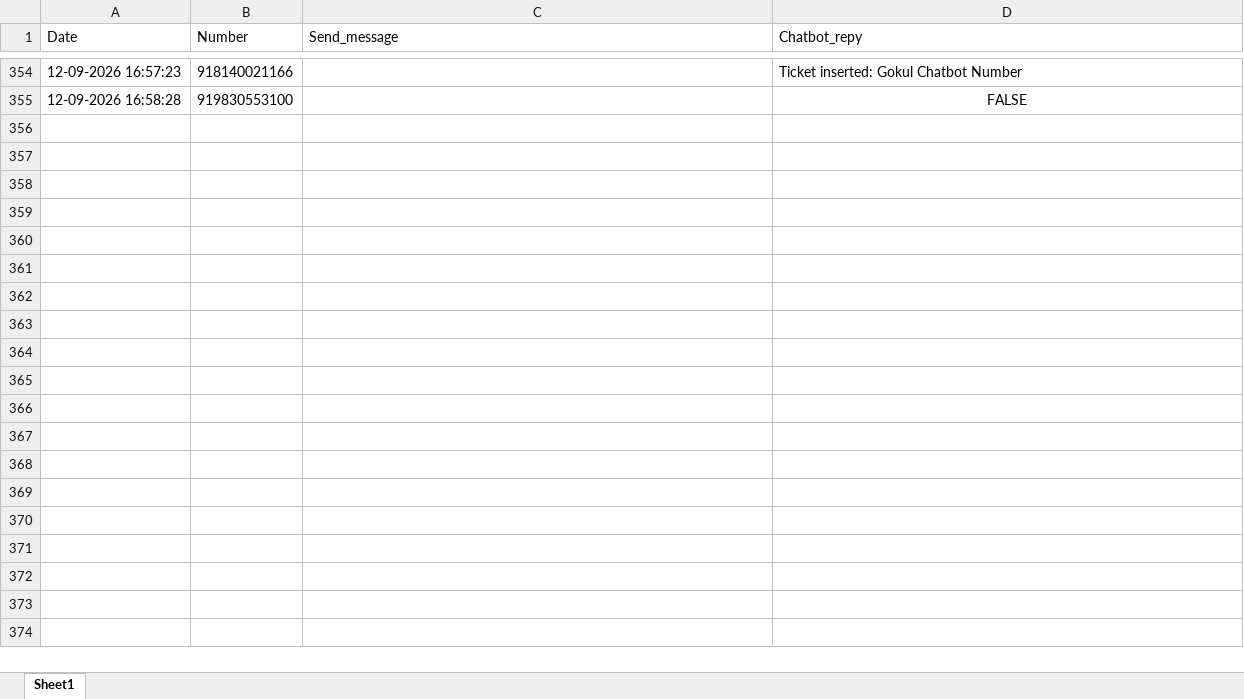
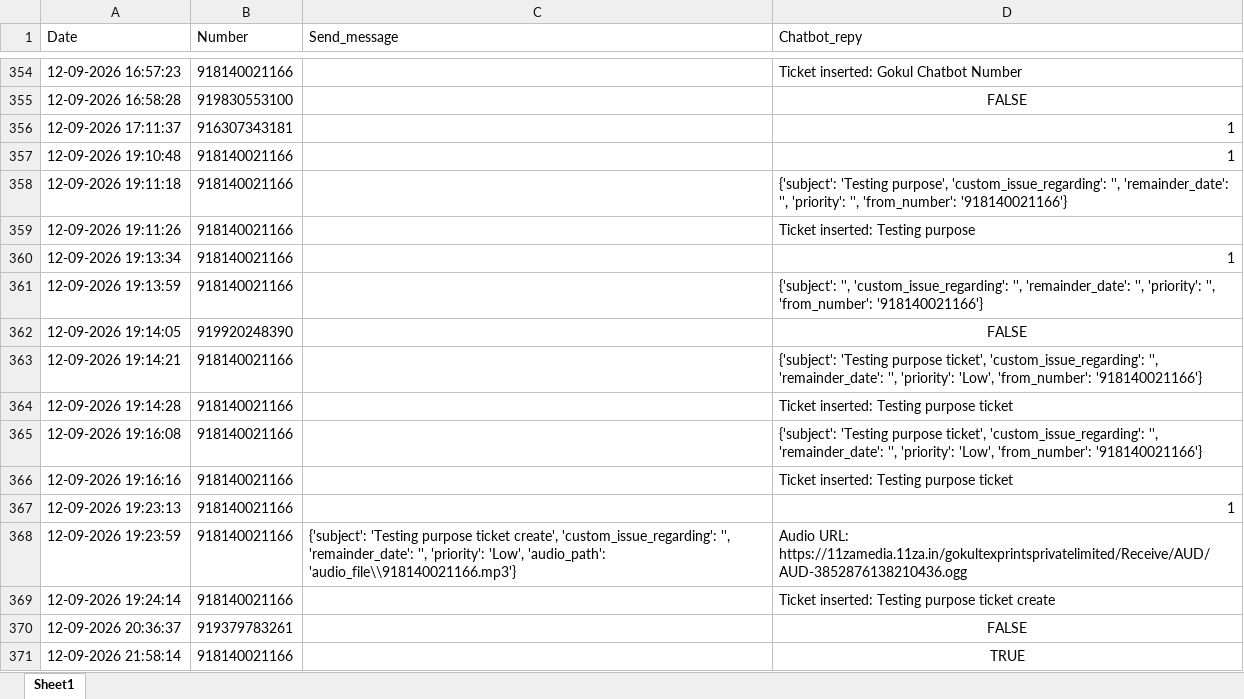
Before and after one commit to it-dineshpatil/gemini-bot, an Excel workbook: log.xlsx, sheet Sheet1, drawn as a sheet; only a part is shown, gaps mark what is left out; values as stored, in another font and other column widths than the file's, no borders; the diff names each change by its address in the sheet, - before the commit and + after, or states it on an @@ line.

Commit message:
Feauter Add For Dicet Voice Or Chat Message After Direct Ticket Created Main Menu By pass

```diff
--- a/log.xlsx (sheet Sheet1)
+++ b/log.xlsx (sheet Sheet1)
+row 356: 12-09-2026 17:11:37 | 916307343181 |  | 1
+row 357: 12-09-2026 19:10:48 | 918140021166 |  | 1
+row 358: 12-09-2026 19:11:18 | 918140021166 |  | {'subject': 'Testing purpose', 'custom_issue_regarding': '', 'remainder_date': '', 'priority': '', 'from_number': '918140021166'}
+row 359: 12-09-2026 19:11:26 | 918140021166 |  | Ticket inserted: Testing purpose
+row 360: 12-09-2026 19:13:34 | 918140021166 |  | 1
+row 361: 12-09-2026 19:13:59 | 918140021166 |  | {'subject': '', 'custom_issue_regarding': '', 'remainder_date': '', 'priority': '', 'from_number': '918140021166'}
+row 362: 12-09-2026 19:14:05 | 919920248390 |  | FALSE
+row 363: 12-09-2026 19:14:21 | 918140021166 |  | {'subject': 'Testing purpose ticket', 'custom_issue_regarding': '', 'remainder_date': '', 'priority': 'Low', 'from_number': '918140021166'}
+row 364: 12-09-2026 19:14:28 | 918140021166 |  | Ticket inserted: Testing purpose ticket
+row 365: 12-09-2026 19:16:08 | 918140021166 |  | {'subject': 'Testing purpose ticket', 'custom_issue_regarding': '', 'remainder_date': '', 'priority': 'Low', 'from_number': '918140021166'}
+row 366: 12-09-2026 19:16:16 | 918140021166 |  | Ticket inserted: Testing purpose ticket
+row 367: 12-09-2026 19:23:13 | 918140021166 |  | 1
+row 368: 12-09-2026 19:23:59 | 918140021166 | {'subject': 'Testing purpose ticket create', 'custom_issue_regarding': '', 'remainder_date': '', 'priority': 'Low', 'audio_path': 'audio_file\\918140021166.mp3'} | Audio URL: https://11zamedia.11za.in/gokultexprintsprivatelimited/Receive/AUD/AUD-3852876138210436.ogg
+row 369: 12-09-2026 19:24:14 | 918140021166 |  | Ticket inserted: Testing purpose ticket create
+row 370: 12-09-2026 20:36:37 | 919379783261 |  | FALSE
+row 371: 12-09-2026 21:58:14 | 918140021166 |  | TRUE
```
Also changed, not shown: 17 other files.
